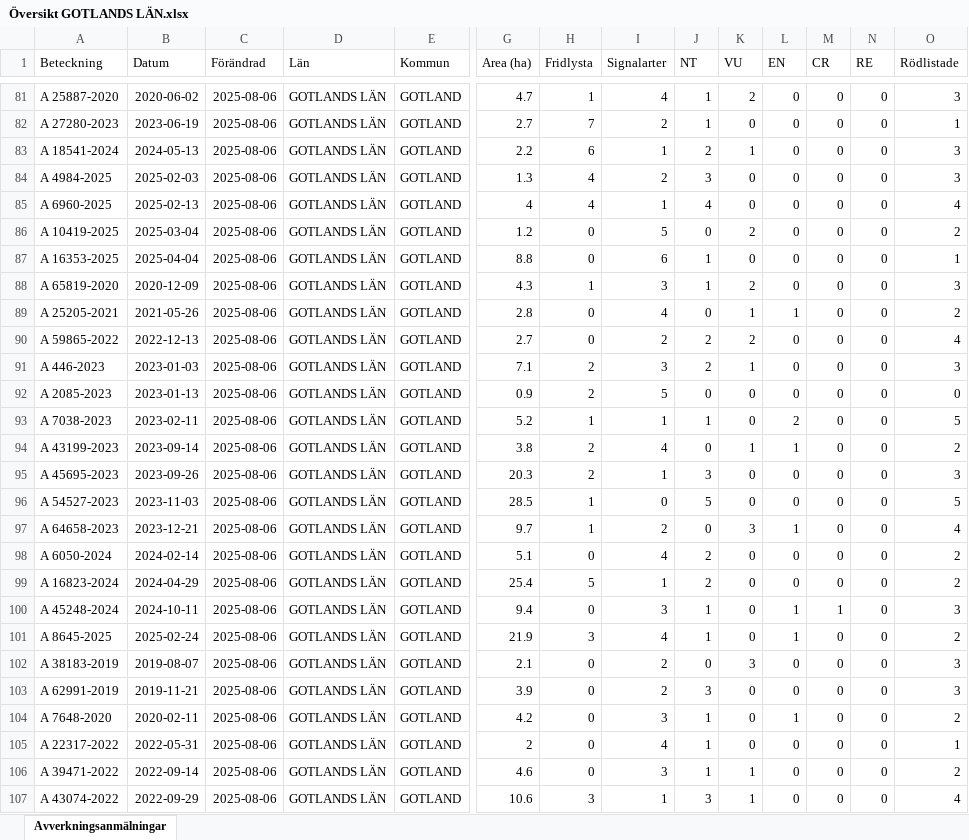
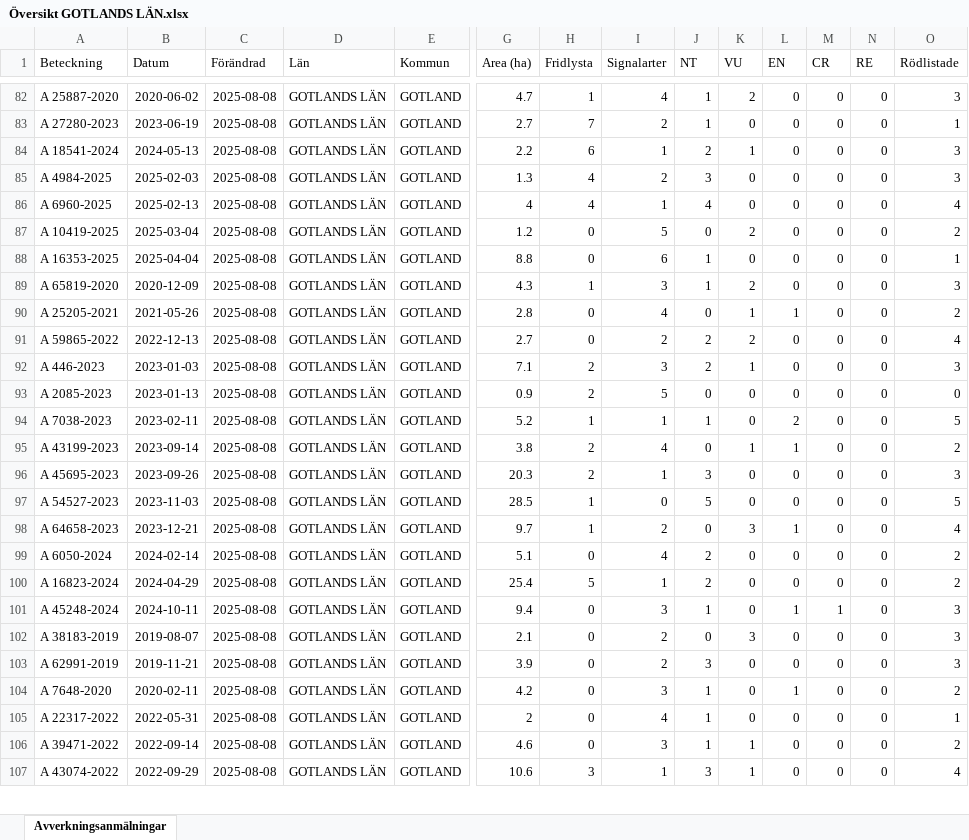
Before and after one commit to klasma/Logging_09, an Excel workbook: Översikt GOTLANDS LÄN.xlsx, sheet Avverkningsanmälningar, drawn as a sheet; only a part is shown, gaps mark what is left out; values as stored, in another font and other column widths than the file's, no borders; removed rows and columns are numbered as before the commit, all else as after; rows hold the shown columns only; the diff covers the shown part only; the diff names each change by its address in the sheet, - before the commit and + after, or states it on an @@ line.

```diff
--- a/Översikt GOTLANDS LÄN.xlsx (sheet Avverkningsanmälningar)
+++ b/Översikt GOTLANDS LÄN.xlsx (sheet Avverkningsanmälningar)
-C82:C101 (Förändrad): 2025-08-06
+C82:C101 (Förändrad): 2025-08-08
-row 101: A 8645-2025 | 2025-02-24 | 2025-08-06 | GOTLANDS LÄN | GOTLAND | 21.9 | 3 | 4 | 1 | 0 | 1 | 0 | 0 | 2
-C102:C107 (Förändrad): 2025-08-06
+C102:C107 (Förändrad): 2025-08-08
```
Also changed, not shown: 8 added rows, 7 removed rows and 1150 edited cells elsewhere in this sheet, 1 other file.
